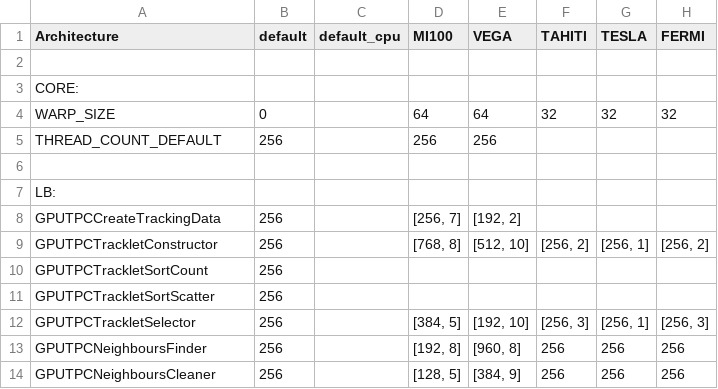
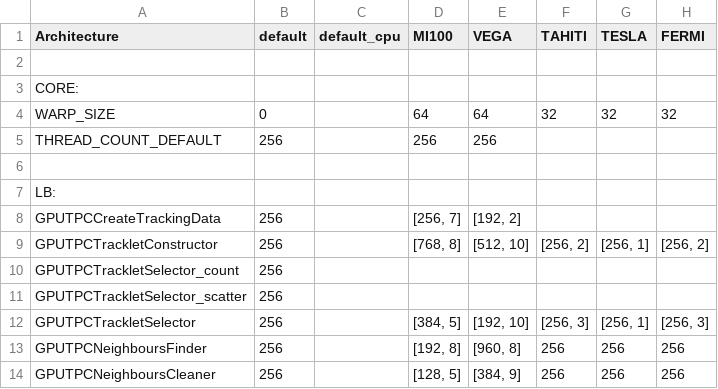
Before and after one commit to cern-nextgen/AliceO2, a CSV file: GPU/GPUTracking/Definitions/Parameters/GPUParameters.csv, drawn as a sheet; only a part is shown; the diff names each change by its address in the sheet, - before the commit and + after, or states it on an @@ line.

Commit message:
Rename kernels to sub-kernels of TrackletSelector

```diff
--- a/GPU/GPUTracking/Definitions/Parameters/GPUParameters.csv
+++ b/GPU/GPUTracking/Definitions/Parameters/GPUParameters.csv
-A10 (Architecture): GPUTPCTrackletSortCount
+A10 (Architecture): GPUTPCTrackletSelector_count
-A11 (Architecture): GPUTPCTrackletSortScatter
+A11 (Architecture): GPUTPCTrackletSelector_scatter
```
Also changed, not shown: 11 other files.
